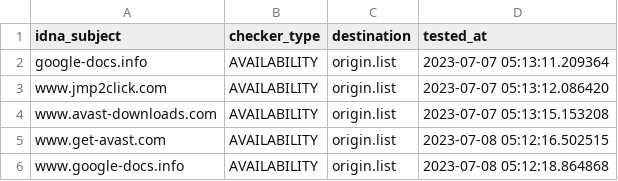
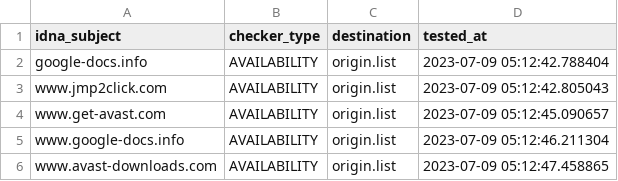
Before and after one commit to dead-hosts/add.Dead_git_FadeMind, a CSV file: .pyfunceble/inactive.csv, drawn as a sheet.

```diff
--- a/.pyfunceble/inactive.csv
+++ b/.pyfunceble/inactive.csv
@@ -1,6 +1,6 @@
 idna_subject,checker_type,destination,tested_at
-google-docs.info,AVAILABILITY,origin.list,2023-07-07 05:13:11.209364
-www.jmp2click.com,AVAILABILITY,origin.list,2023-07-07 05:13:12.086420
-www.avast-downloads.com,AVAILABILITY,origin.list,2023-07-07 05:13:15.153208
-www.get-avast.com,AVAILABILITY,origin.list,2023-07-08 05:12:16.502515
-www.google-docs.info,AVAILABILITY,origin.list,2023-07-08 05:12:18.864868
+google-docs.info,AVAILABILITY,origin.list,2023-07-09 05:12:42.788404
+www.jmp2click.com,AVAILABILITY,origin.list,2023-07-09 05:12:42.805043
+www.get-avast.com,AVAILABILITY,origin.list,2023-07-09 05:12:45.090657
+www.google-docs.info,AVAILABILITY,origin.list,2023-07-09 05:12:46.211304
+www.avast-downloads.com,AVAILABILITY,origin.list,2023-07-09 05:12:47.458865
```
Also changed, not shown: 8 other files.
